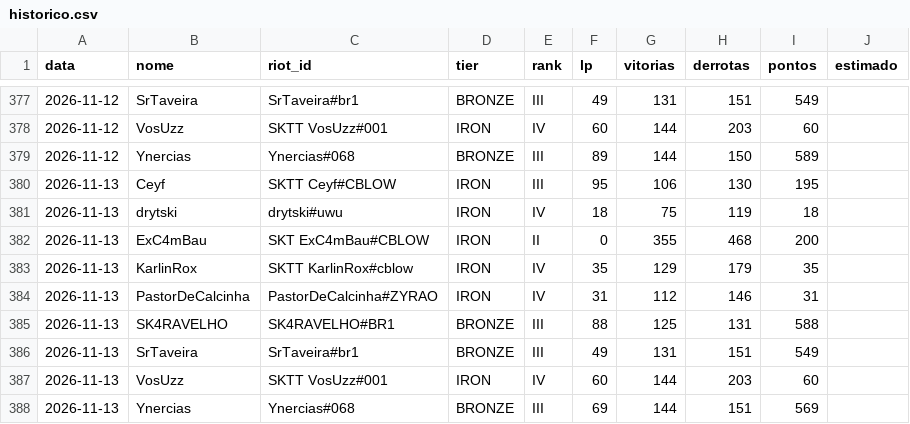
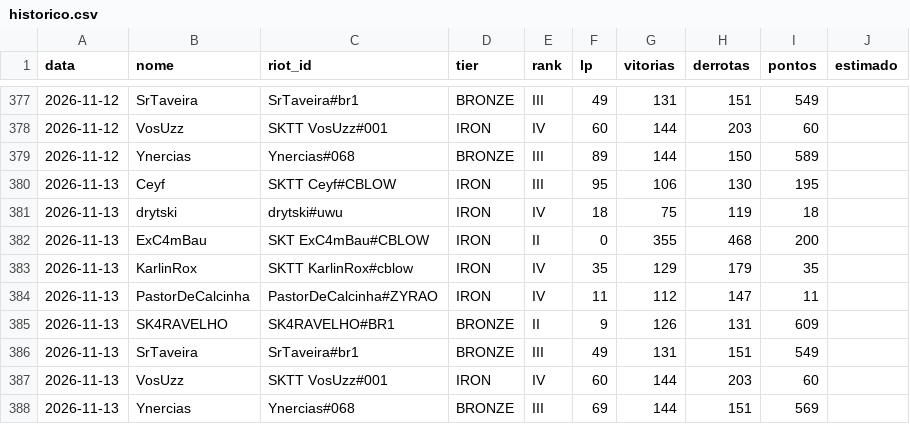
Before and after one commit to andryll/cblow-sktenis-tatuapellion, a CSV file: dados/historico.csv, drawn as a sheet; only a part is shown, gaps mark what is left out.

```diff
--- a/dados/historico.csv
+++ b/dados/historico.csv
@@ -383,4 +383,4 @@ data,nome,riot_id,tier,rank,lp,vitorias,derrotas,pontos,estimado
 2026-11-13,KarlinRox,SKTT KarlinRox#cblow,IRON,IV,35,129,179,35,
-2026-11-13,PastorDeCalcinha,PastorDeCalcinha#ZYRAO,IRON,IV,31,112,146,31,
-2026-11-13,SK4RAVELHO,SK4RAVELHO#BR1,BRONZE,III,88,125,131,588,
+2026-11-13,PastorDeCalcinha,PastorDeCalcinha#ZYRAO,IRON,IV,11,112,147,11,
+2026-11-13,SK4RAVELHO,SK4RAVELHO#BR1,BRONZE,II,9,126,131,609,
 2026-11-13,SrTaveira,SrTaveira#br1,BRONZE,III,49,131,151,549,
```
Also changed, not shown: 2 other files.
